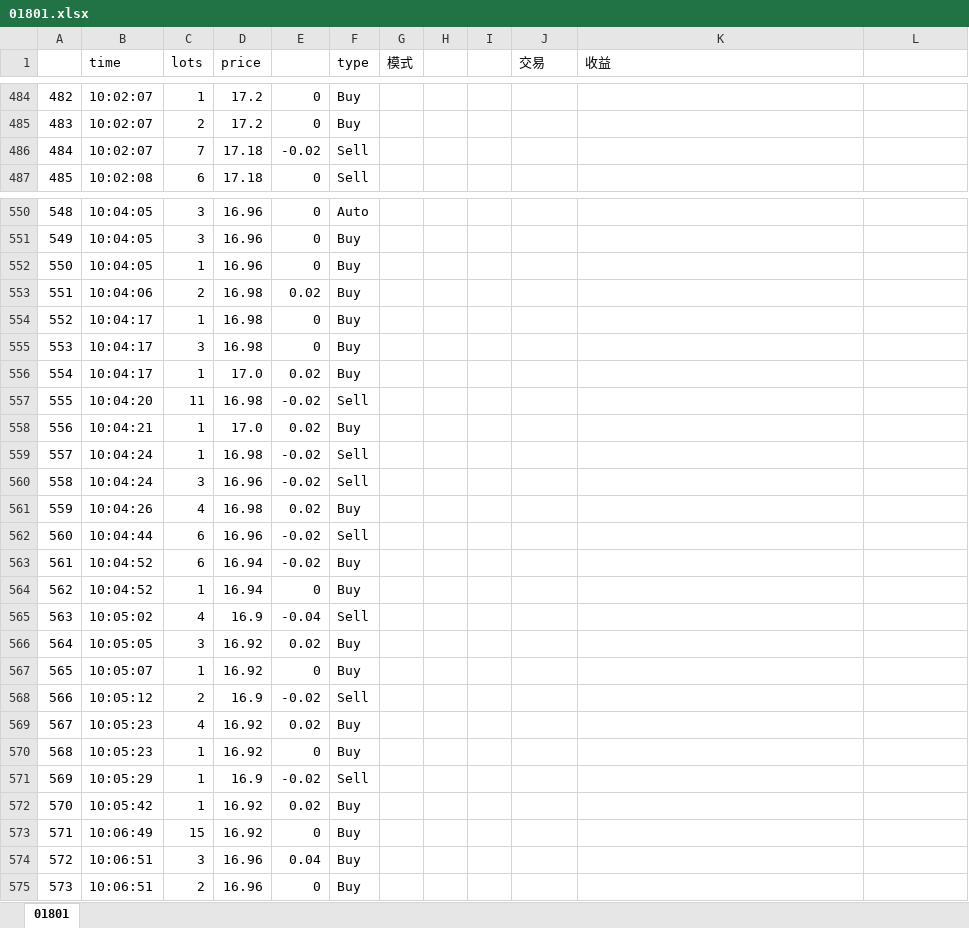
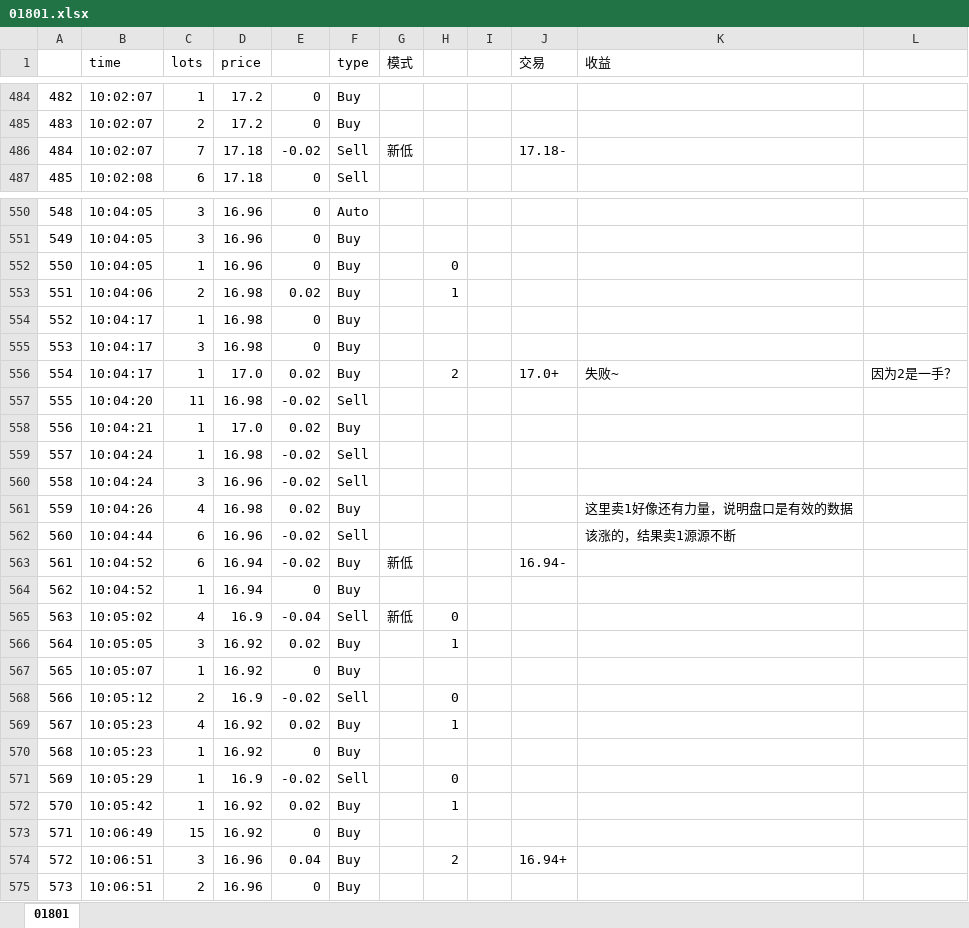
Before and after one commit to Knowckx/python, an Excel workbook: Docs/01801.xlsx, sheet 01801, drawn as a sheet; only a part is shown, gaps mark what is left out; values as stored, in another font and other column widths than the file's, no cell formats; the diff covers the shown part only; the diff names each change by its address in the sheet, - before the commit and + after, or states it on an @@ line.

```diff
--- a/Docs/01801.xlsx (sheet 01801)
+++ b/Docs/01801.xlsx (sheet 01801)
-G486 (模式): (empty)
+G486 (模式): 新低
-J486 (交易): (empty)
+J486 (交易): 17.18-
-H552: (empty)
+H552: 0
-H553: (empty)
+H553: 1
-H556: (empty)
+H556: 2
-J556 (交易): (empty)
+J556 (交易): 17.0+
-K556 (收益): (empty)
+K556 (收益): 失败~
-L556: (empty)
+L556: 因为2是一手？
-K561 (收益): (empty)
+K561 (收益): 这里卖1好像还有力量，说明盘口是有效的数据
-K562 (收益): (empty)
+K562 (收益): 该涨的，结果卖1源源不断
-G563 (模式): (empty)
+G563 (模式): 新低
-J563 (交易): (empty)
+J563 (交易): 16.94-
-G565 (模式): (empty)
+G565 (模式): 新低
-H565: (empty)
+H565: 0
-H566: (empty)
+H566: 1
-H568: (empty)
+H568: 0
-H569: (empty)
+H569: 1
-H571: (empty)
+H571: 0
-H572: (empty)
+H572: 1
-H574: (empty)
+H574: 2
-J574 (交易): (empty)
+J574 (交易): 16.94+
```
Also changed, not shown: 89 edited cells elsewhere in this sheet, cell formats, Docs/暗盘.xlsx, 4 other files.
